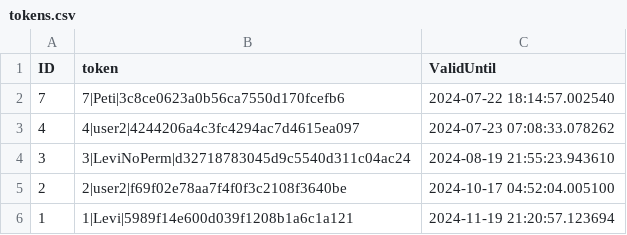
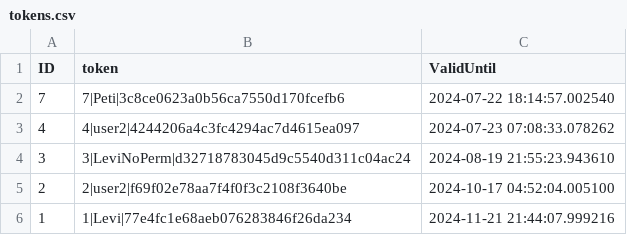
Before and after one commit to Levvi07/Webmanager, a CSV file: data/tokens.csv, drawn as a sheet.

```diff
--- a/data/tokens.csv
+++ b/data/tokens.csv
@@ -5,2 +5,2 @@ ID,token,ValidUntil
 2,2|user2|f69f02e78aa7f4f0f3c2108f3640be,2024-10-17 04:52:04.005100
-1,1|Levi|5989f14e600d039f1208b1a6c1a121,2024-11-19 21:20:57.123694
+1,1|Levi|77e4fc1e68aeb076283846f26da234,2024-11-21 21:44:07.999216
```
Also changed, not shown: 6 other files.
